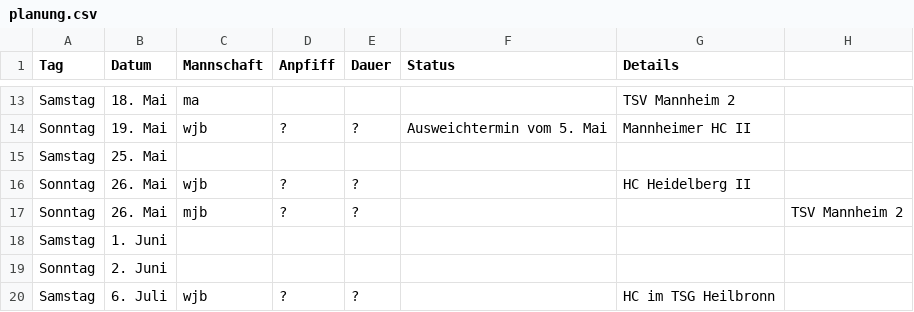
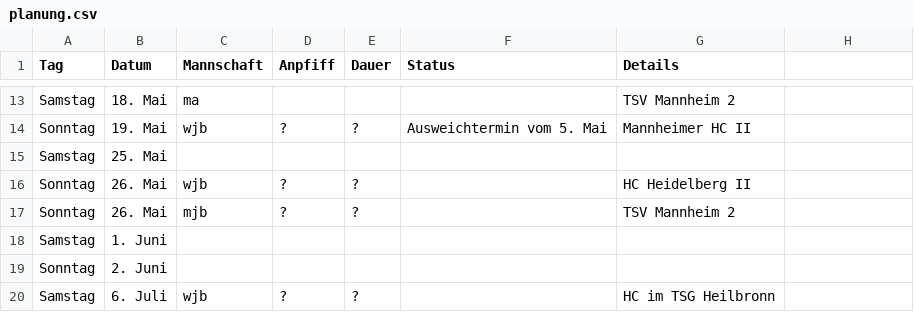
Before and after one commit to feldsaison/ka_feldsaison_2019, a CSV file: planung.csv, drawn as a sheet; only a part is shown, gaps mark what is left out.

Commit message:
mjb

```diff
--- a/planung.csv
+++ b/planung.csv
@@ -16,3 +16,3 @@ Samstag, 25. Mai, , , , ,
 Sonntag, 26. Mai, wjb, ? , ?  ,  , HC Heidelberg II
-Sonntag, 26. Mai, mjb, ?, ?, , , TSV Mannheim 2
+Sonntag, 26. Mai, mjb, ?, ?, , TSV Mannheim 2
 Samstag, 1. Juni, , , , ,
```
